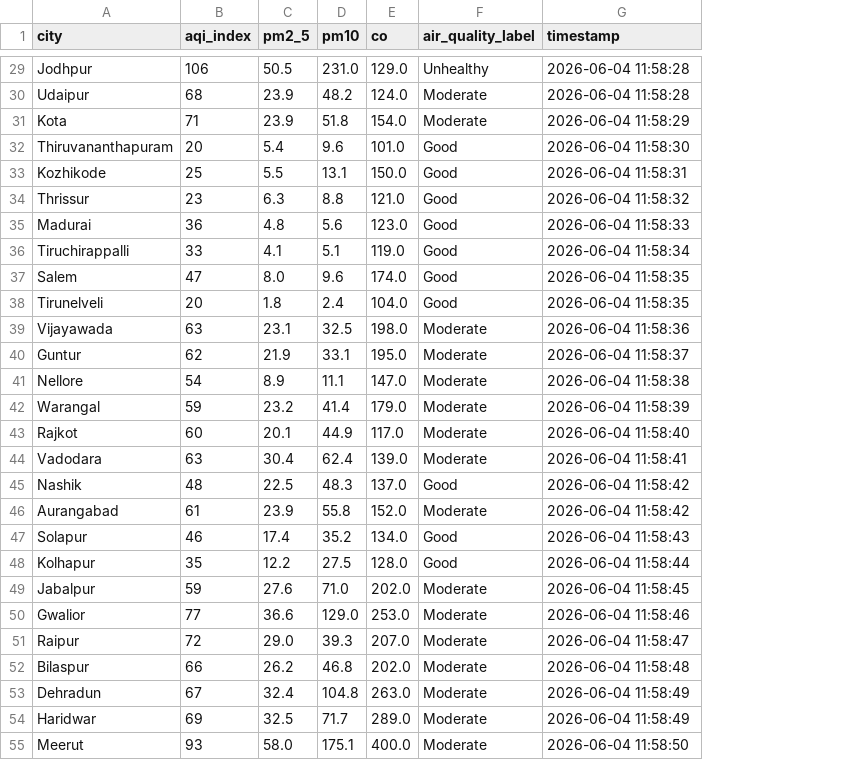
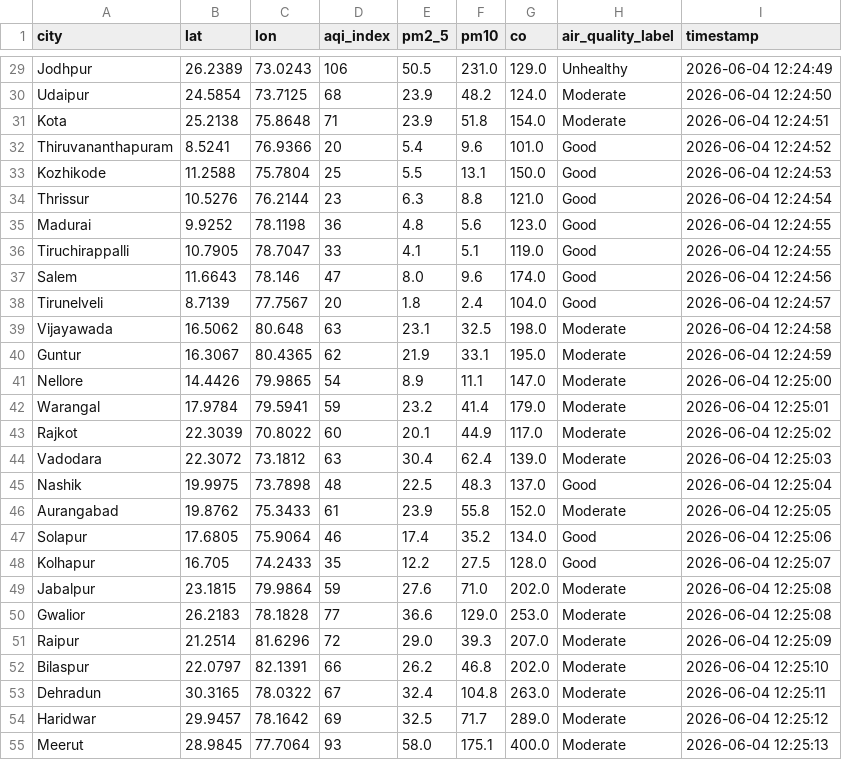
Before and after one commit to saithrishadaggupati/environmental-data-pipeline, a CSV file: data/raw/aqi_data.csv, drawn as a sheet; only a part is shown, gaps mark what is left out; addresses are those after the commit; the diff covers the shown part only; the diff names each change by its address in the sheet, - before the commit and + after, or states it on an @@ line.

Commit message:
fix: add lat/lon columns to CSV output for map visualization

```diff
--- a/data/raw/aqi_data.csv
+++ b/data/raw/aqi_data.csv
+column B (lat), rows 29-55: 26.2389 | 24.5854 | 25.2138 | 8.5241 | 11.2588 | 10.5276 | 9.9252 | 10.7905 | 11.6643 | 8.7139 | 16.5062 | 16.3067 | 14.4426 | 17.9784 | 22.3039 | 22.3072 | 19.9975 | 19.8762 | 17.6805 | 16.705 | 23.1815 | 26.2183 | 21.2514 | 22.0797 | 30.3165 | 29.9457 | 28.9845
+column C (lon), rows 29-55: 73.0243 | 73.7125 | 75.8648 | 76.9366 | 75.7804 | 76.2144 | 78.1198 | 78.7047 | 78.146 | 77.7567 | 80.648 | 80.4365 | 79.9865 | 79.5941 | 70.8022 | 73.1812 | 73.7898 | 75.3433 | 75.9064 | 74.2433 | 79.9864 | 78.1828 | 81.6296 | 82.1391 | 78.0322 | 78.1642 | 77.7064
-I29 (timestamp): 2026-06-04 11:58:28
+I29 (timestamp): 2026-06-04 12:24:49
-I30 (timestamp): 2026-06-04 11:58:28
+I30 (timestamp): 2026-06-04 12:24:50
-I31 (timestamp): 2026-06-04 11:58:29
+I31 (timestamp): 2026-06-04 12:24:51
-I32 (timestamp): 2026-06-04 11:58:30
+I32 (timestamp): 2026-06-04 12:24:52
-I33 (timestamp): 2026-06-04 11:58:31
+I33 (timestamp): 2026-06-04 12:24:53
-I34 (timestamp): 2026-06-04 11:58:32
+I34 (timestamp): 2026-06-04 12:24:54
-I35 (timestamp): 2026-06-04 11:58:33
+I35 (timestamp): 2026-06-04 12:24:55
-I36 (timestamp): 2026-06-04 11:58:34
+I36 (timestamp): 2026-06-04 12:24:55
-I37 (timestamp): 2026-06-04 11:58:35
+I37 (timestamp): 2026-06-04 12:24:56
-I38 (timestamp): 2026-06-04 11:58:35
+I38 (timestamp): 2026-06-04 12:24:57
-I39 (timestamp): 2026-06-04 11:58:36
+I39 (timestamp): 2026-06-04 12:24:58
-I40 (timestamp): 2026-06-04 11:58:37
+I40 (timestamp): 2026-06-04 12:24:59
-I41 (timestamp): 2026-06-04 11:58:38
+I41 (timestamp): 2026-06-04 12:25:00
-I42 (timestamp): 2026-06-04 11:58:39
+I42 (timestamp): 2026-06-04 12:25:01
-I43 (timestamp): 2026-06-04 11:58:40
+I43 (timestamp): 2026-06-04 12:25:02
-I44 (timestamp): 2026-06-04 11:58:41
+I44 (timestamp): 2026-06-04 12:25:03
-I45 (timestamp): 2026-06-04 11:58:42
+I45 (timestamp): 2026-06-04 12:25:04
-I46 (timestamp): 2026-06-04 11:58:42
+I46 (timestamp): 2026-06-04 12:25:05
-I47 (timestamp): 2026-06-04 11:58:43
+I47 (timestamp): 2026-06-04 12:25:06
-I48 (timestamp): 2026-06-04 11:58:44
+I48 (timestamp): 2026-06-04 12:25:07
-I49 (timestamp): 2026-06-04 11:58:45
+I49 (timestamp): 2026-06-04 12:25:08
-I50 (timestamp): 2026-06-04 11:58:46
+I50 (timestamp): 2026-06-04 12:25:08
-I51 (timestamp): 2026-06-04 11:58:47
+I51 (timestamp): 2026-06-04 12:25:09
-I52 (timestamp): 2026-06-04 11:58:48
+I52 (timestamp): 2026-06-04 12:25:10
-I53 (timestamp): 2026-06-04 11:58:49
+I53 (timestamp): 2026-06-04 12:25:11
-I54 (timestamp): 2026-06-04 11:58:49
+I54 (timestamp): 2026-06-04 12:25:12
-I55 (timestamp): 2026-06-04 11:58:50
+I55 (timestamp): 2026-06-04 12:25:13
```
Also changed, not shown: 74 edited cells elsewhere in this file, 1 other file.
